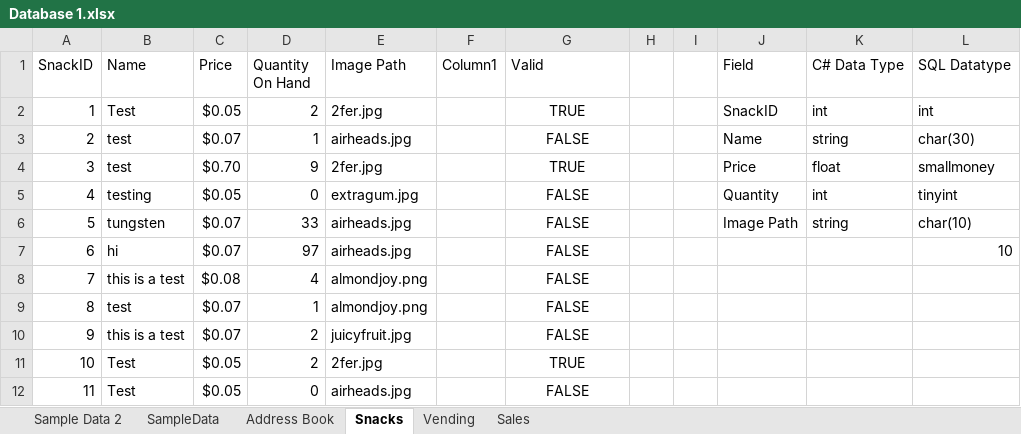
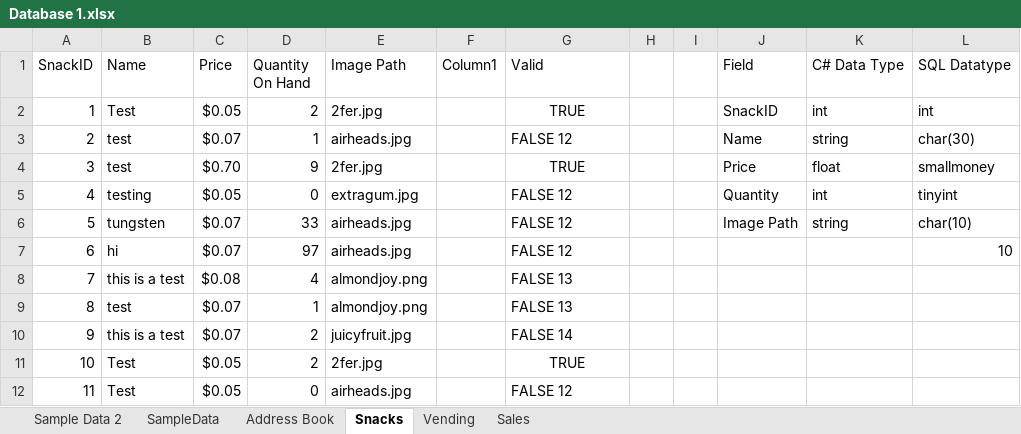
Before and after one commit to CTH-npitx/links-and-notes, an Excel workbook: Database 1.xlsx, sheet Snacks, drawn as a sheet; only a part is shown; values as stored, in another font and other column widths than the file's, no borders; table styles not drawn; the diff names each change by its address in the sheet, - before the commit and + after, or states it on an @@ line.

Commit message:
table
integrated in the example data to the table

```diff
--- a/Database 1.xlsx (sheet Snacks)
+++ b/Database 1.xlsx (sheet Snacks)
-G3 (Valid): FALSE
+G3 (Valid): FALSE 12
-G3 alignment: center
+G3 alignment: left
-G5:G7 (Valid): FALSE
+G5:G7 (Valid): FALSE 12
-G5:G10 alignment: center
+G5:G10 alignment: left
-G8:G9 (Valid): FALSE
+G8:G9 (Valid): FALSE 13
-G10 (Valid): FALSE
+G10 (Valid): FALSE 14
-G12 (Valid): FALSE
+G12 (Valid): FALSE 12
-G12 alignment: center
+G12 alignment: left
```
Also changed, not shown: formulas that keep their value.
